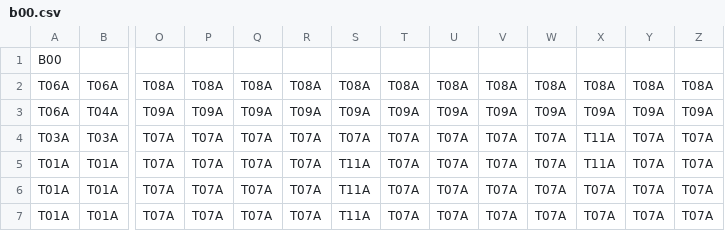
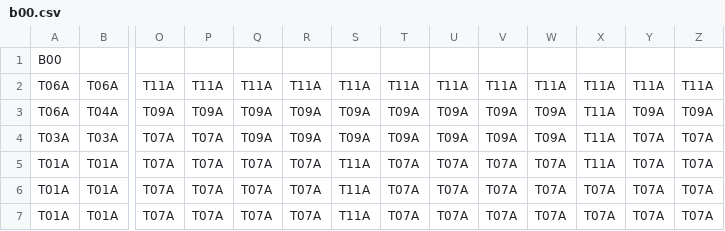
Before and after one commit to apparos09/DDY-GJM-23, a CSV file: Assets/Resources/Data/Areas/b00.csv, drawn as a sheet; only a part is shown, gaps mark what is left out; removed rows and columns are numbered as before the commit, all else as after; rows hold the shown columns only; the diff names each change by its address in the sheet, - before the commit and + after, or states it on an @@ line.

Commit message:
Updated Level Data
Updated the area data files for the game. I haven't rebuilt the game world yet.

```diff
--- a/Assets/Resources/Data/Areas/b00.csv
+++ b/Assets/Resources/Data/Areas/b00.csv
-row 2: T06A | T06A | T08A | T08A | T08A | T08A | T08A | T08A | T08A | T08A | T08A | T08A | T08A | T08A
+row 2: T06A | T06A | T11A | T11A | T11A | T11A | T11A | T11A | T11A | T11A | T11A | T11A | T11A | T11A
-X3: T09A
+X3: T11A
-Q4: T07A
+Q4: T09A
-R4: T07A
+R4: T09A
-S4: T07A
+S4: T09A
-T4: T07A
+T4: T09A
-U4: T07A
+U4: T09A
-V4: T07A
+V4: T09A
-W4: T07A
+W4: T09A
```
Also changed, not shown: Assets/Resources/Data/Areas/b01.csv, Assets/Resources/Data/Areas/b03.csv, 11 other files.
